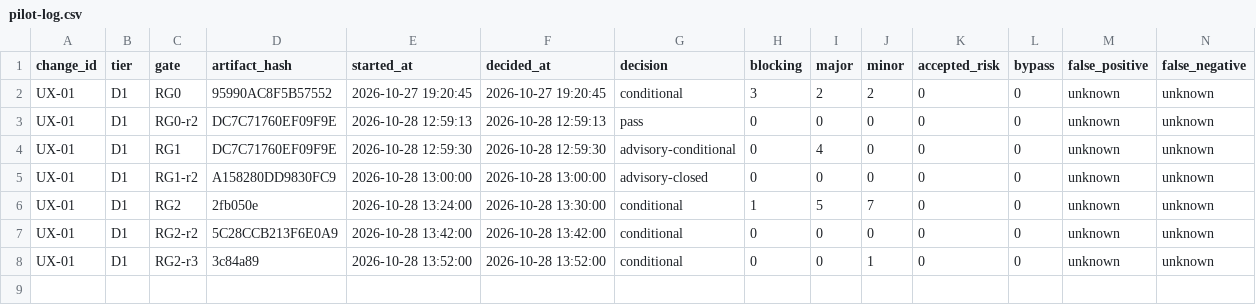
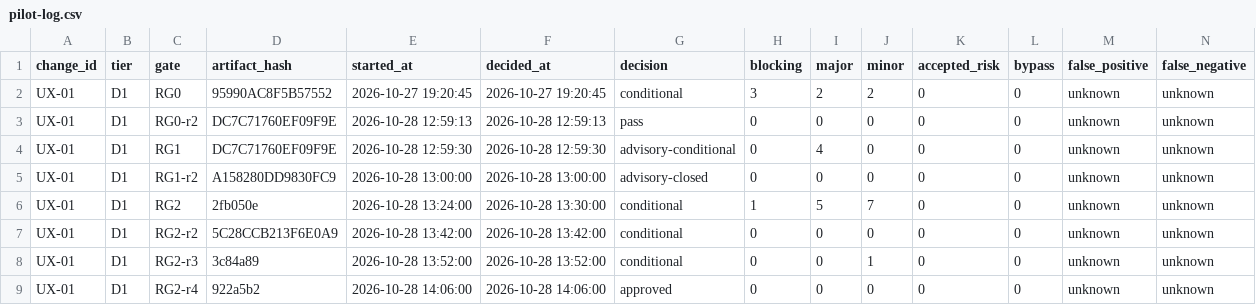
Before and after one commit to wu908/topicai, a CSV file: docs/reviews/pilot-log.csv, drawn as a sheet; only a part is shown; rows hold the shown columns only; the diff names each change by its address in the sheet, - before the commit and + after, or states it on an @@ line.

```diff
--- a/docs/reviews/pilot-log.csv
+++ b/docs/reviews/pilot-log.csv
+row 9: UX-01 | D1 | RG2-r4 | 922a5b2 | 2026-10-28 14:06:00 | 2026-10-28 14:06:00 | approved | 0 | 0 | 0 | 0 | 0 | unknown | unknown
```
Also changed, not shown: 3 other files.
